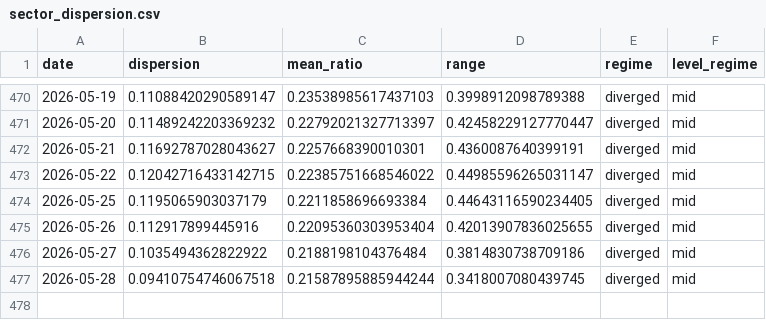
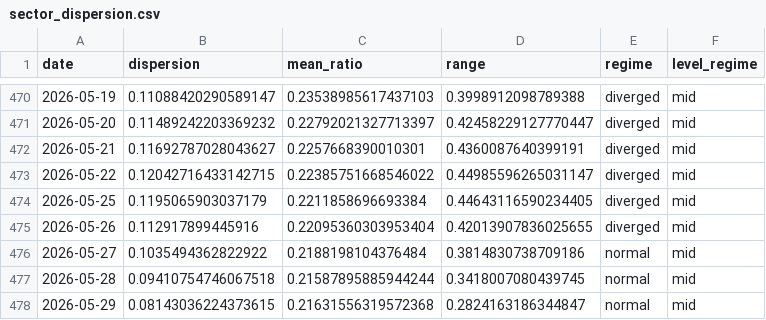
Before and after one commit to sydcurie/uptrend-dashboard, a CSV file: data/sector_dispersion.csv, drawn as a sheet; only a part is shown, gaps mark what is left out.

```diff
--- a/data/sector_dispersion.csv
+++ b/data/sector_dispersion.csv
@@ -475,3 +475,4 @@ date,dispersion,mean_ratio,range,regime,level_regime
 2026-05-26,0.112917899445916,0.22095360303953404,0.42013907836025655,diverged,mid
-2026-05-27,0.1035494362822922,0.2188198104376484,0.3814830738709186,diverged,mid
-2026-05-28,0.09410754746067518,0.21587895885944244,0.3418007080439745,diverged,mid
+2026-05-27,0.1035494362822922,0.2188198104376484,0.3814830738709186,normal,mid
+2026-05-28,0.09410754746067518,0.21587895885944244,0.3418007080439745,normal,mid
+2026-05-29,0.08143036224373615,0.21631556319572368,0.2824163186344847,normal,mid
```
Also changed, not shown: data/industry_summary.csv, data/sector_summary.csv, 2 other files.
